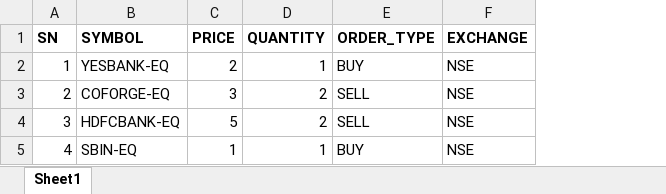
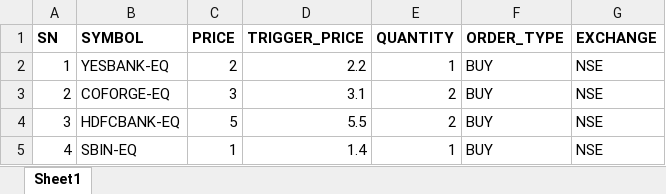
Before and after one commit to CraftyPythonDeveloper/Swastika-API, an Excel workbook: GTT-ORDERS/GTT_ORDERS.xlsx, sheet Sheet1, drawn as a sheet; values as stored, in another font and other column widths than the file's, no borders; addresses are those after the commit; the diff names each change by its address in the sheet, - before the commit and + after, or states it on an @@ line.

Commit message:
added trigger price for GTT orders

```diff
--- a/GTT-ORDERS/GTT_ORDERS.xlsx (sheet Sheet1)
+++ b/GTT-ORDERS/GTT_ORDERS.xlsx (sheet Sheet1)
+column D (TRIGGER_PRICE), rows 2-5: 2.2 | 3.1 | 5.5 | 1.4
-F3:F4 (ORDER_TYPE): SELL
+F3:F4 (ORDER_TYPE): BUY
```
Also changed, not shown: 1 other file.
